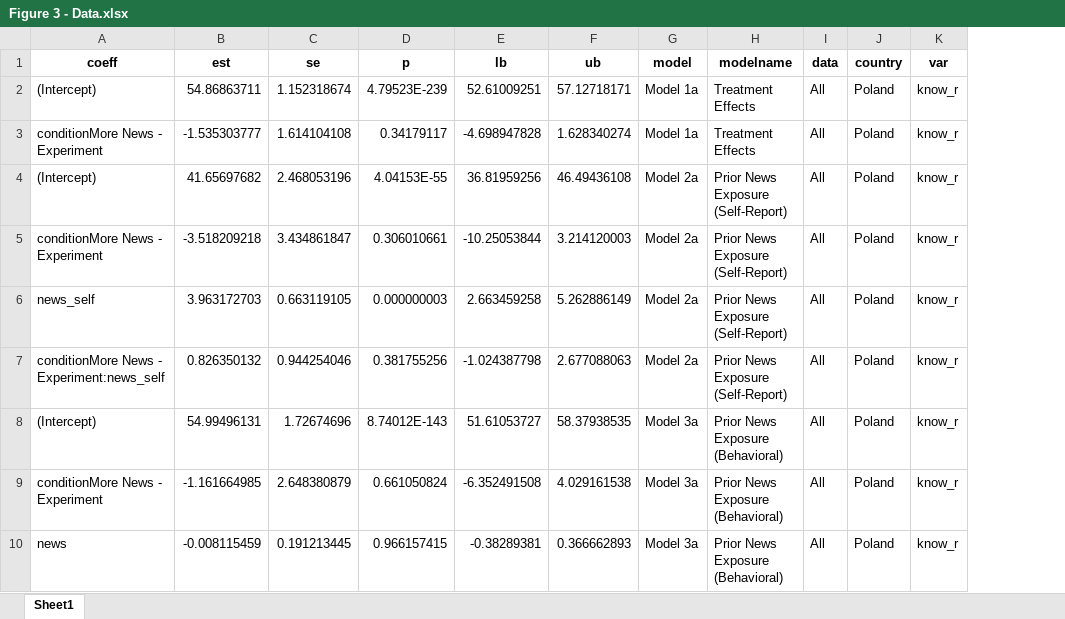
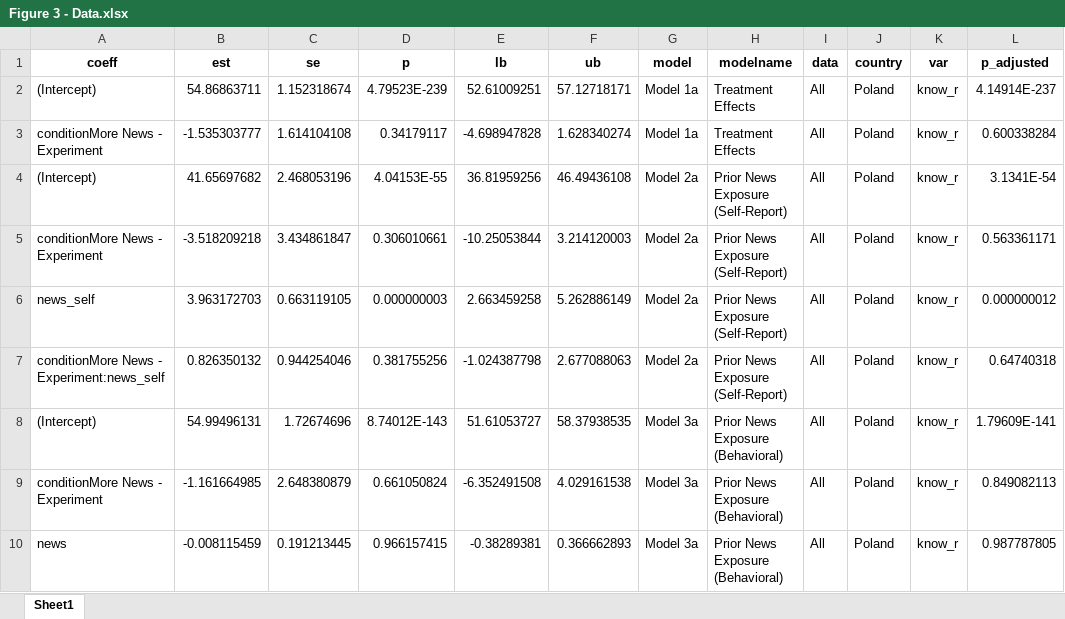
Before and after one commit to ercexpo/ERCEXPO_OUTPUT, an Excel workbook: null-effects-news-experiments/Output/Tables/Figure 3 - Data.xlsx, sheet Sheet1, drawn as a sheet; only a part is shown; values as stored, in another font and other column widths than the file's, no borders; the diff names each change by its address in the sheet, - before the commit and + after, or states it on an @@ line.

Commit message:
fdr adjustment and figure split

```diff
--- a/null-effects-news-experiments/Output/Tables/Figure 3 - Data.xlsx (sheet Sheet1)
+++ b/null-effects-news-experiments/Output/Tables/Figure 3 - Data.xlsx (sheet Sheet1)
+column L (p_adjusted), rows 2-10: 4.14914E-237 | 0.600338284 | 3.1341E-54 | 0.563361171 | 0.000000012 | 0.64740318 | 1.79609E-141 | 0.849082113 | 0.987787805
```
Also changed, not shown: 4 other files.
